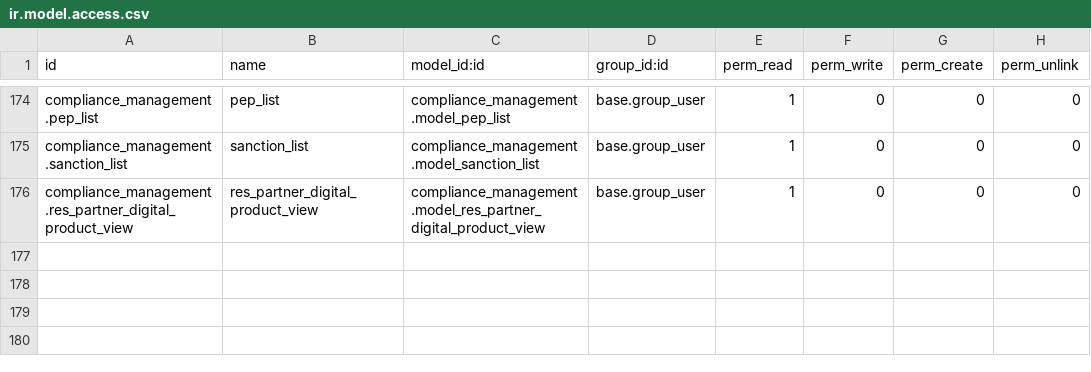
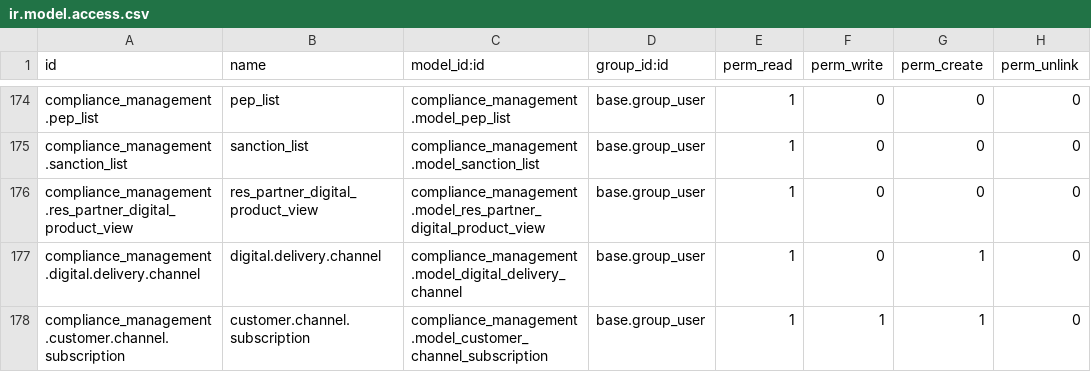
Before and after one commit to novaji-introserve/matrics-app, a CSV file: compliance_management/security/ir.model.access.csv, drawn as a sheet; only a part is shown, gaps mark what is left out; the diff names each change by its address in the sheet, - before the commit and + after, or states it on an @@ line.

Commit message:
optimized digital products processes

```diff
--- a/compliance_management/security/ir.model.access.csv
+++ b/compliance_management/security/ir.model.access.csv
+row 177: compliance_management.digital.delivery.channel | digital.delivery.channel | compliance_management.model_digital_delivery_channel | base.group_user | 1 | 0 | 1 | 0
+row 178: compliance_management.customer.channel.subscription | customer.channel.subscription | compliance_management.model_customer_channel_subscription | base.group_user | 1 | 1 | 1 | 0
```
Also changed, not shown: 9 other files.
